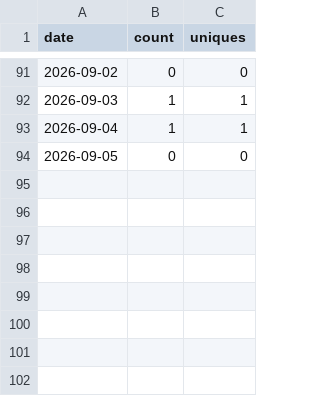
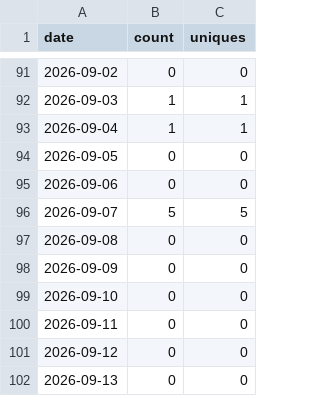
Before and after one commit to alegarritano/HiFiTaxa, a CSV file: traffic/clones.csv, drawn as a sheet; only a part is shown, gaps mark what is left out.

```diff
--- a/traffic/clones.csv
+++ b/traffic/clones.csv
@@ -94 +94,9 @@ date,count,uniques
 2026-09-05,0,0
+2026-09-06,0,0
+2026-09-07,5,5
+2026-09-08,0,0
+2026-09-09,0,0
+2026-09-10,0,0
+2026-09-11,0,0
+2026-09-12,0,0
+2026-09-13,0,0
```
Also changed, not shown: traffic/views.csv.
